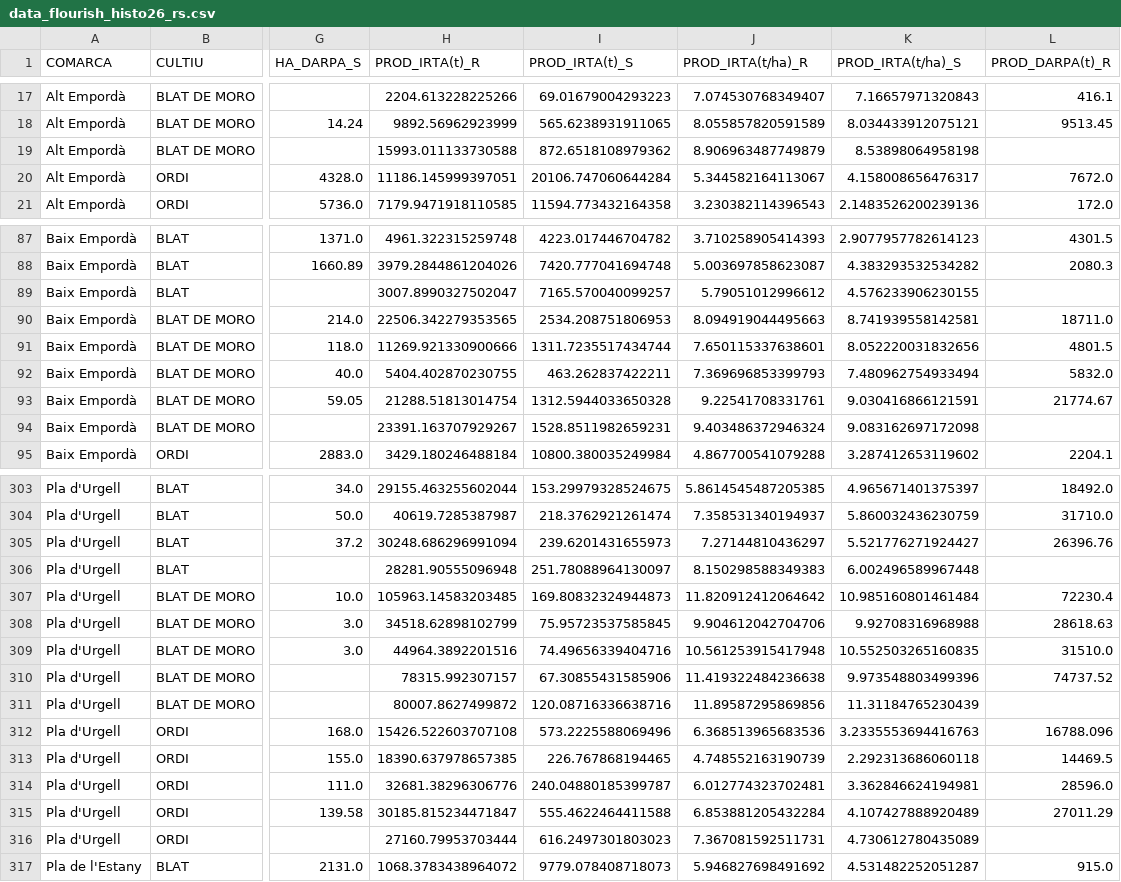
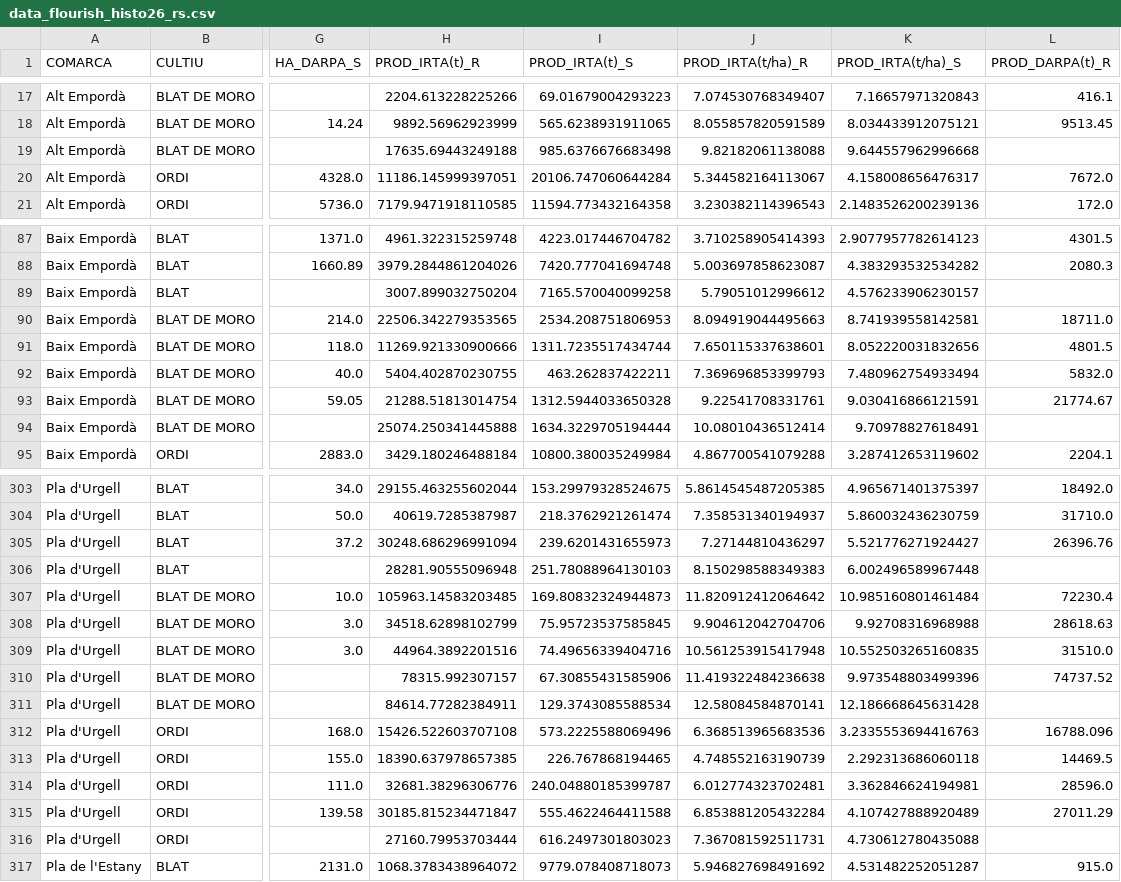
Before and after one commit to magipamies/Produccions, a CSV file: data_flourish_histo26_rs.csv, drawn as a sheet; only a part is shown, gaps mark what is left out; the diff covers the shown part only; the diff names each change by its address in the sheet, - before the commit and + after, or states it on an @@ line.

```diff
--- a/data_flourish_histo26_rs.csv
+++ b/data_flourish_histo26_rs.csv
-H19 (PROD_IRTA(t)_R): 15993.011133730588
+H19 (PROD_IRTA(t)_R): 17635.69443249188
-I19 (PROD_IRTA(t)_S): 872.6518108979362
+I19 (PROD_IRTA(t)_S): 985.6376676683498
-J19 (PROD_IRTA(t/ha)_R): 8.906963487749879
+J19 (PROD_IRTA(t/ha)_R): 9.82182061138088
-K19 (PROD_IRTA(t/ha)_S): 8.53898064958198
+K19 (PROD_IRTA(t/ha)_S): 9.644557962996668
-H89 (PROD_IRTA(t)_R): 3007.8990327502047
+H89 (PROD_IRTA(t)_R): 3007.899032750204
-I89 (PROD_IRTA(t)_S): 7165.570040099257
+I89 (PROD_IRTA(t)_S): 7165.570040099258
-K89 (PROD_IRTA(t/ha)_S): 4.576233906230155
+K89 (PROD_IRTA(t/ha)_S): 4.576233906230157
-H94 (PROD_IRTA(t)_R): 23391.163707929267
+H94 (PROD_IRTA(t)_R): 25074.250341445888
-I94 (PROD_IRTA(t)_S): 1528.8511982659231
+I94 (PROD_IRTA(t)_S): 1634.3229705194444
-J94 (PROD_IRTA(t/ha)_R): 9.403486372946324
+J94 (PROD_IRTA(t/ha)_R): 10.08010436512414
-K94 (PROD_IRTA(t/ha)_S): 9.083162697172098
+K94 (PROD_IRTA(t/ha)_S): 9.70978827618491
-I306 (PROD_IRTA(t)_S): 251.78088964130097
+I306 (PROD_IRTA(t)_S): 251.78088964130103
-H311 (PROD_IRTA(t)_R): 80007.8627499872
+H311 (PROD_IRTA(t)_R): 84614.77282384911
-I311 (PROD_IRTA(t)_S): 120.08716336638716
+I311 (PROD_IRTA(t)_S): 129.3743085588534
-J311 (PROD_IRTA(t/ha)_R): 11.89587295869856
+J311 (PROD_IRTA(t/ha)_R): 12.58084584870141
-K311 (PROD_IRTA(t/ha)_S): 11.31184765230439
+K311 (PROD_IRTA(t/ha)_S): 12.186668645631428
-K316 (PROD_IRTA(t/ha)_S): 4.730612780435089
+K316 (PROD_IRTA(t/ha)_S): 4.730612780435088
```
Also changed, not shown: 78 edited cells elsewhere in this file, data_flourish_evolprod_rs.csv, data_flourish_muni_histo26_rs.csv.
